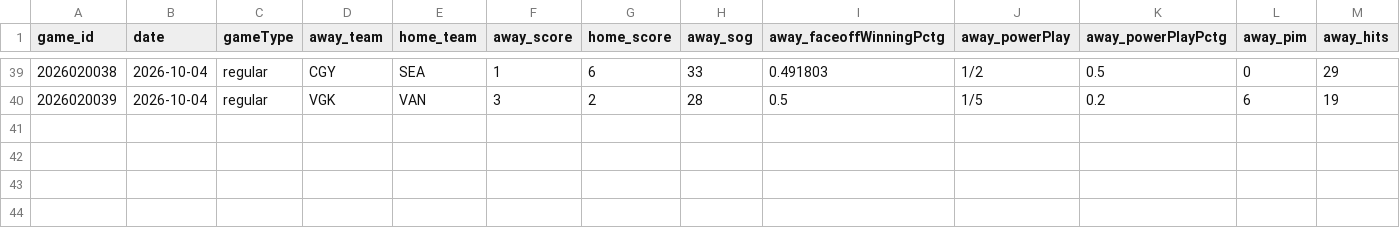
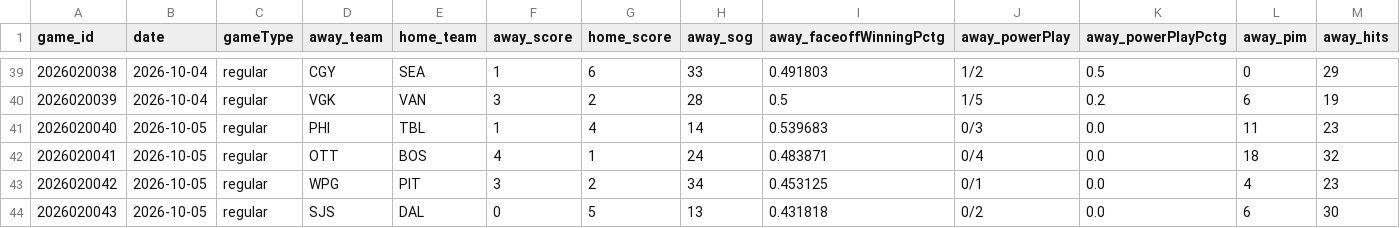
Before and after one commit to zombiegirlcz/statistiky, a CSV file: hokej/NHL_2026-2027.csv, drawn as a sheet; only a part is shown, gaps mark what is left out; rows hold the shown columns only; the diff names each change by its address in the sheet, - before the commit and + after, or states it on an @@ line.

```diff
--- a/hokej/NHL_2026-2027.csv
+++ b/hokej/NHL_2026-2027.csv
+row 41: 2026020040 | 2026-10-05 | regular | PHI | TBL | 1 | 4 | 14 | 0.539683 | 0/3 | 0.0 | 11 | 23
+row 42: 2026020041 | 2026-10-05 | regular | OTT | BOS | 4 | 1 | 24 | 0.483871 | 0/4 | 0.0 | 18 | 32
+row 43: 2026020042 | 2026-10-05 | regular | WPG | PIT | 3 | 2 | 34 | 0.453125 | 0/1 | 0.0 | 4 | 23
+row 44: 2026020043 | 2026-10-05 | regular | SJS | DAL | 0 | 5 | 13 | 0.431818 | 0/2 | 0.0 | 6 | 30
```
Also changed, not shown: fotbal/2026-27_SP2_Spanelsko_-_Segunda_Division.csv, 1 other file.
